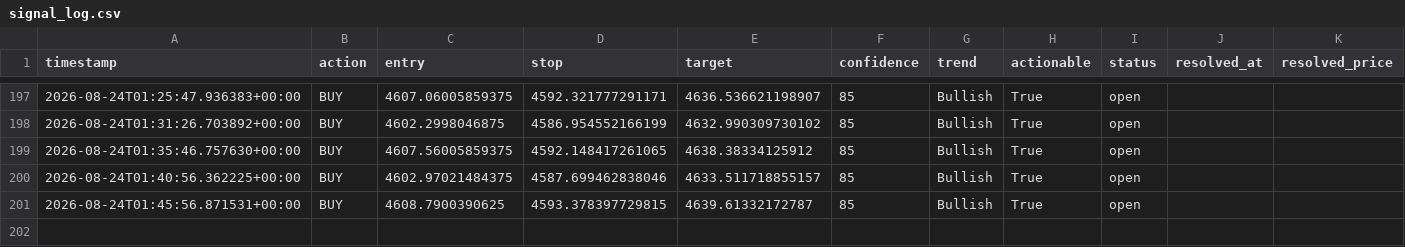
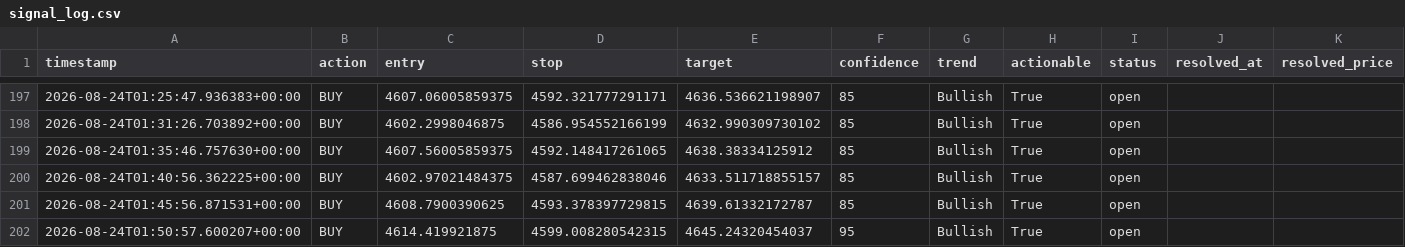
Before and after one commit to wyethmontz/trading-assistant, a CSV file: data/signal_log.csv, drawn as a sheet; only a part is shown, gaps mark what is left out; the diff names each change by its address in the sheet, - before the commit and + after, or states it on an @@ line.

```diff
--- a/data/signal_log.csv
+++ b/data/signal_log.csv
+row 202: 2026-08-24T01:50:57.600207+00:00 | BUY | 4614.419921875 | 4599.008280542315 | 4645.24320454037 | 95 | Bullish | True | open
```
